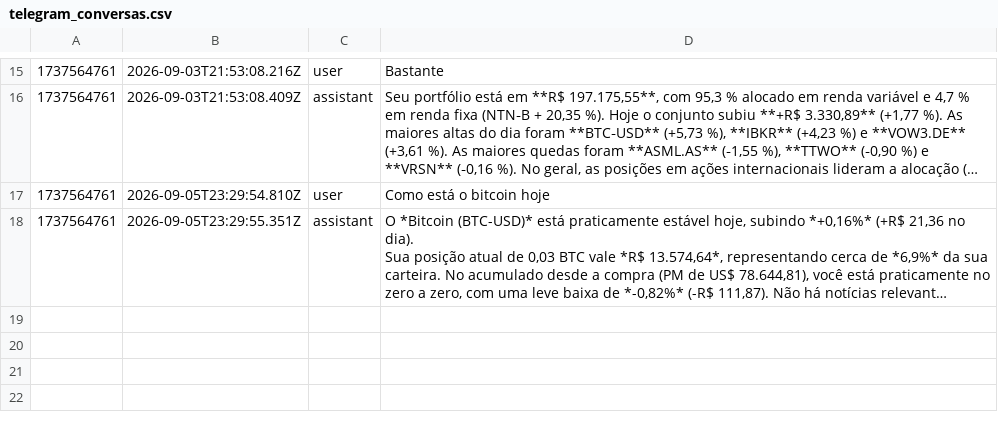
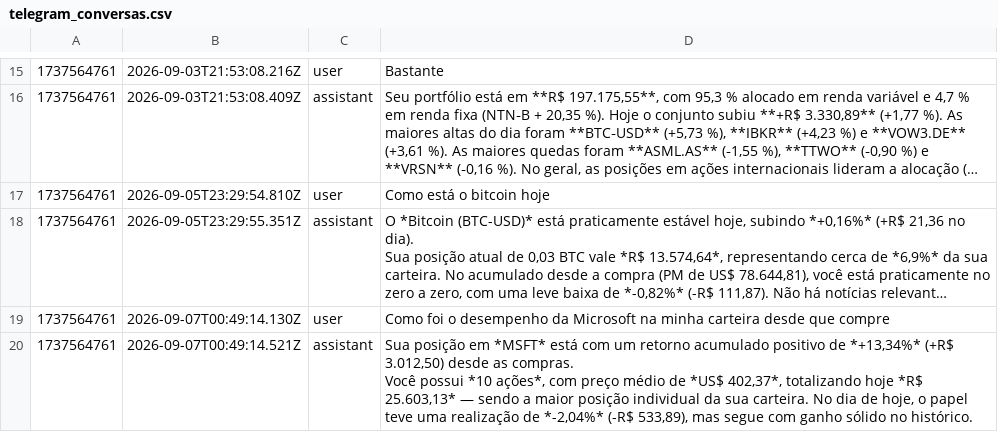
Before and after one commit to barrowsbr/Meus-investimentos-dev, a CSV file: telegram_conversas.csv, drawn as a sheet; only a part is shown, gaps mark what is left out; long unchanged cells end in …; ↵ is a line break in a cell; the diff names each change by its address in the sheet, - before the commit and + after, or states it on an @@ line.

```diff
--- a/telegram_conversas.csv
+++ b/telegram_conversas.csv
+row 19: 1737564761 | 2026-09-07T00:49:14.130Z | user | Como foi o desempenho da Microsoft na minha carteira desde que compre
+row 20: 1737564761 | 2026-09-07T00:49:14.521Z | assistant | Sua posição em *MSFT* está com um retorno acumulado positivo de *+13,34%* (+R$ 3.012,50) desde as compras. ↵ Você possui *10 ações*, com preço médio de *US$ 402,37*, totalizando hoje *R$ 25.603,13* — sendo a maior posição individual da sua carteira. No dia de hoje, o papel teve uma realização de *-2,04%* (-R$ 533,89), mas segue com ganho sólido no histórico.
```
Also changed, not shown: db_cotacoes.csv, etf_mundo_map.csv, 2 other files.
